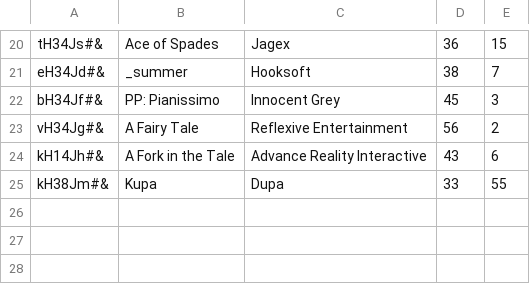
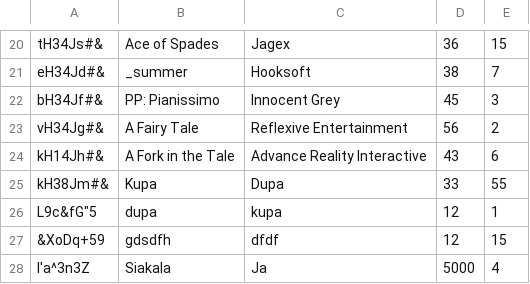
Before and after one commit to pgurdek/python-lightweight-erp-project-ocooltysci-, a CSV file: store/games.csv, drawn as a sheet; only a part is shown, gaps mark what is left out; the diff names each change by its address in the sheet, - before the commit and + after, or states it on an @@ line.

```diff
--- a/store/games.csv
+++ b/store/games.csv
+row 26: L9c&fG"5 | dupa | kupa | 12 | 1
+row 27: &XoDq+59 | gdsdfh | dfdf | 12 | 15
+row 28: I'a^3n3Z | Siakala | Ja | 5000 | 4
```
Also changed, not shown: 2 other files.
